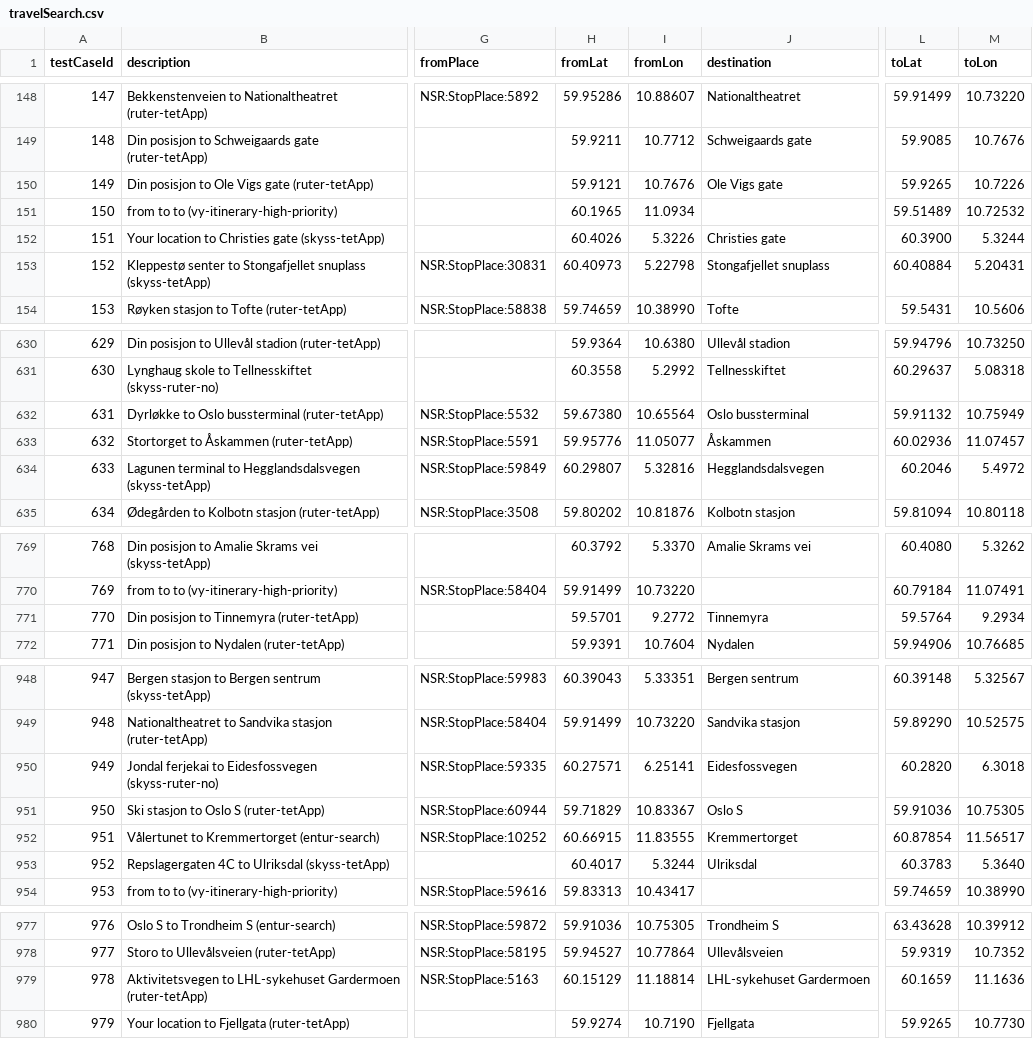
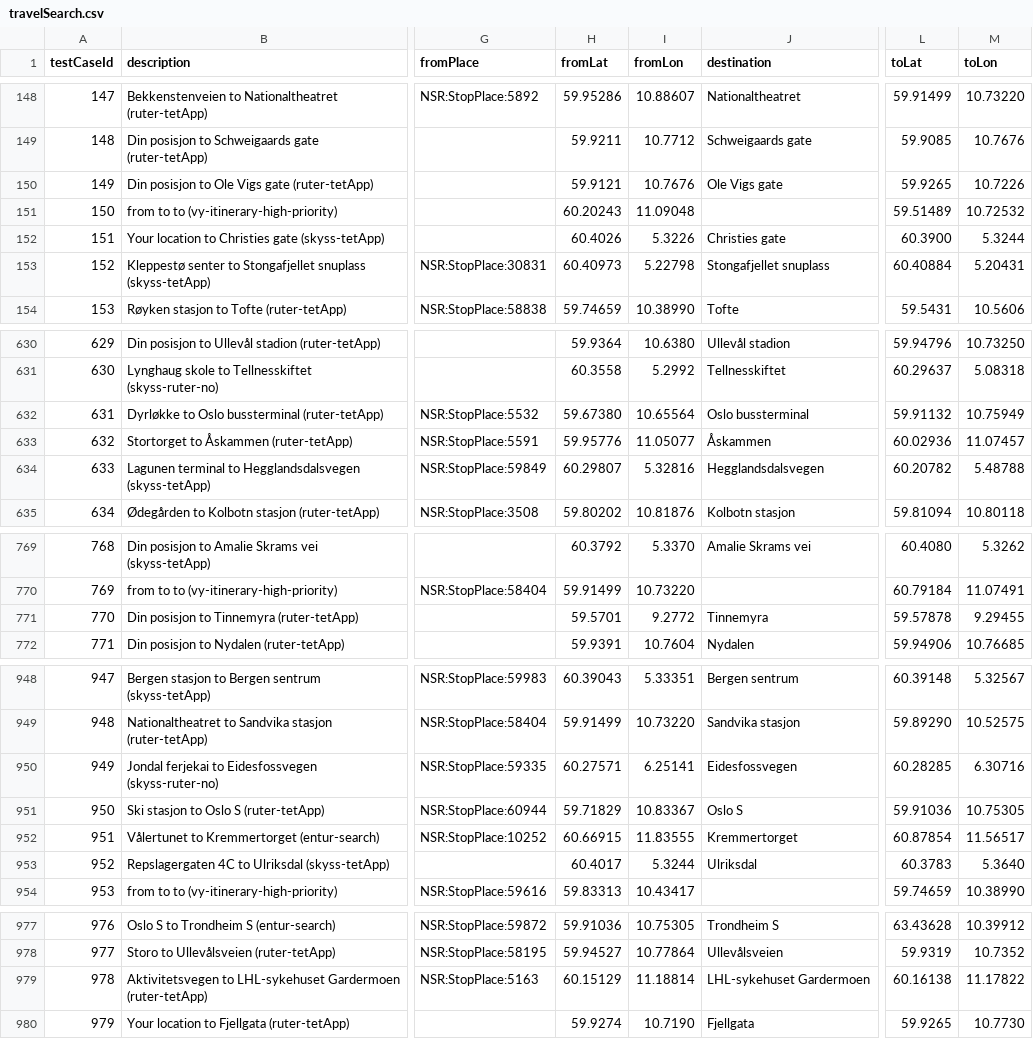
Before and after one commit to entur/otp-data, a CSV file: speedtest/norway-transit-1000/travelSearch.csv, drawn as a sheet; only a part is shown, gaps mark what is left out; the diff names each change by its address in the sheet, - before the commit and + after, or states it on an @@ line.

Commit message:
Update coordinates in travelSearch.csv for various routes

```diff
--- a/speedtest/norway-transit-1000/travelSearch.csv
+++ b/speedtest/norway-transit-1000/travelSearch.csv
-H151 (fromLat): 60.1965
+H151 (fromLat): 60.20243
-I151 (fromLon): 11.0934
+I151 (fromLon): 11.09048
-L634 (toLat): 60.2046
+L634 (toLat): 60.20782
-M634 (toLon): 5.4972
+M634 (toLon): 5.48788
-L771 (toLat): 59.5764
+L771 (toLat): 59.57878
-M771 (toLon): 9.2934
+M771 (toLon): 9.29455
-L950 (toLat): 60.2820
+L950 (toLat): 60.28285
-M950 (toLon): 6.3018
+M950 (toLon): 6.30716
-L979 (toLat): 60.1659
+L979 (toLat): 60.16138
-M979 (toLon): 11.1636
+M979 (toLon): 11.17822
```
Also changed, not shown: speedtest/norway-transit-1000/run-1/travelSearch.csv, speedtest/norway-transit-1000/run-2/travelSearch.csv, 14 other files.
